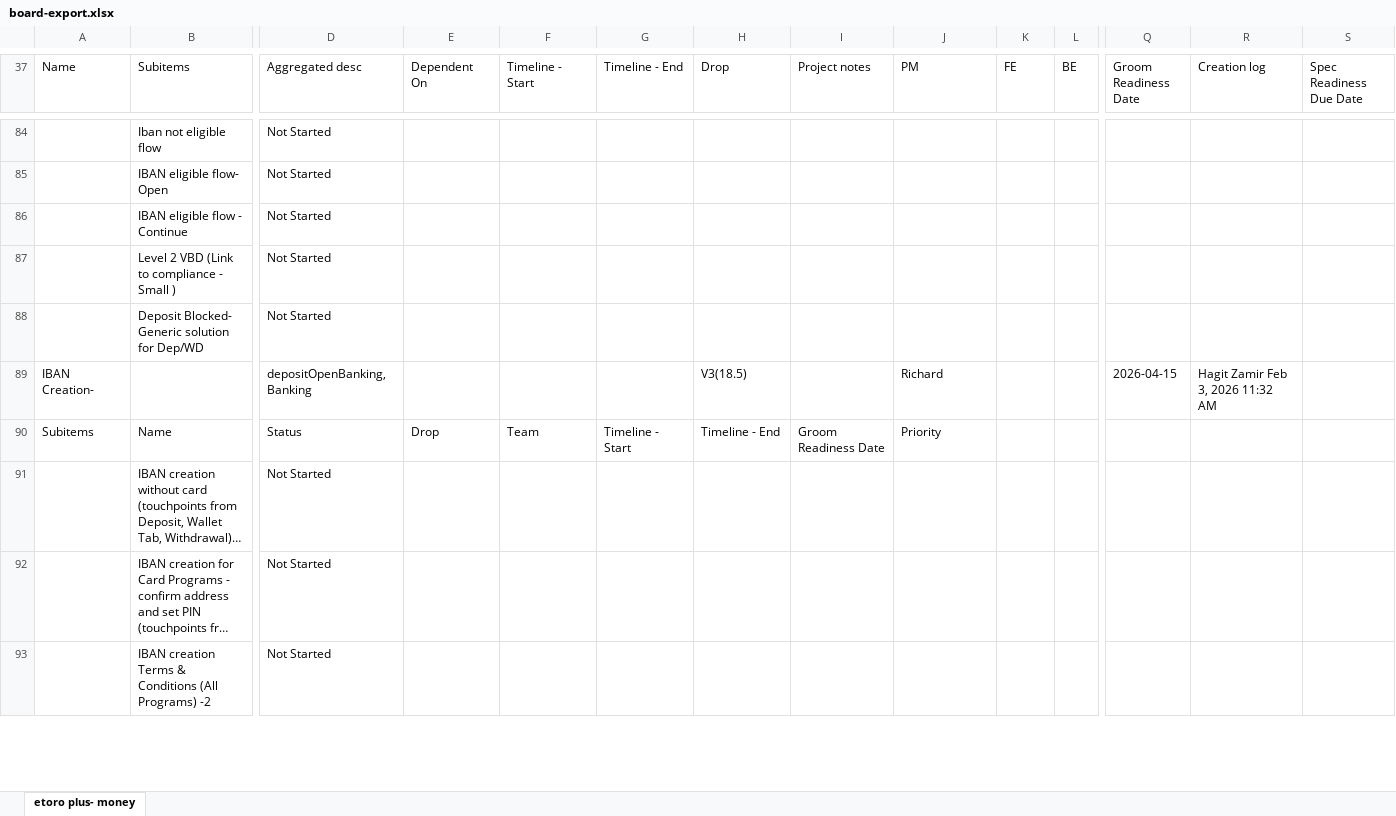
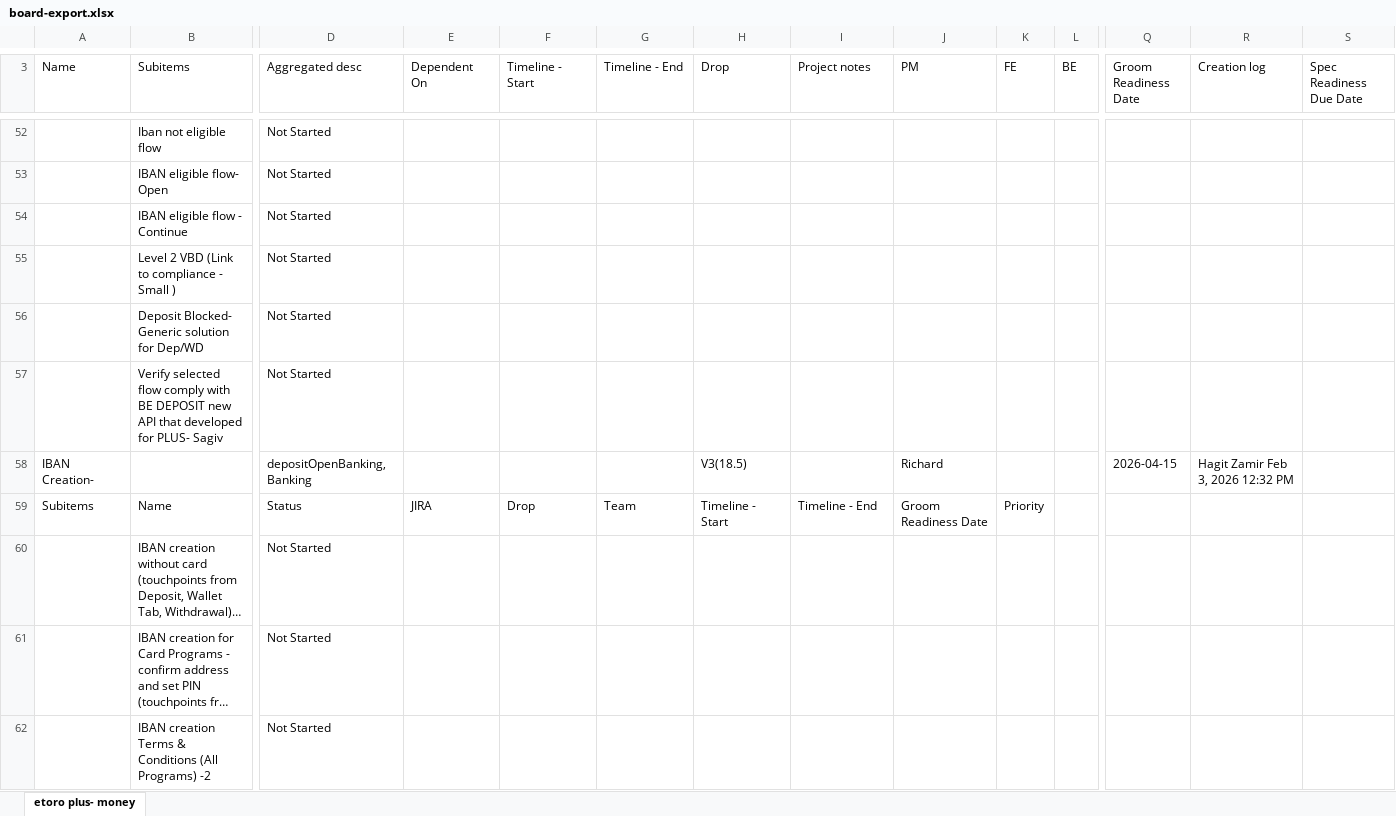
Before and after one commit to Ilantatar/MoneyReleasePlan, an Excel workbook: data/board-export.xlsx, sheet etoro plus- money, drawn as a sheet; only a part is shown, gaps mark what is left out; long unchanged cells end in …; values as stored, in another font and other column widths than the file's, no cell formats; addresses are those after the commit; rows hold the shown columns only; the diff covers the shown part only; the diff names each change by its address in the sheet, - before the commit and + after, or states it on an @@ line.

```diff
--- a/data/board-export.xlsx (sheet etoro plus- money)
+++ b/data/board-export.xlsx (sheet etoro plus- money)
+row 57:  | Verify selected flow comply with BE DEPOSIT new API that developed for PLUS- Sagiv | Not Started
-R58 (Creation log): Hagit Zamir Feb 3, 2026 11:32 AM
+R58 (Creation log): Hagit Zamir Feb 3, 2026 12:32 PM
-E59 (Dependent On): Drop
+E59 (Dependent On): JIRA
-F59 (Timeline - Start): Team
+F59 (Timeline - Start): Drop
-G59 (Timeline - End): Timeline - Start
+G59 (Timeline - End): Team
-H59 (Drop): Timeline - End
+H59 (Drop): Timeline - Start
-I59 (Project notes): Groom Readiness Date
+I59 (Project notes): Timeline - End
-J59 (PM): Priority
+J59 (PM): Groom Readiness Date
-K59 (FE): (empty)
+K59 (FE): Priority
```
Also changed, not shown: 125 added rows, 102 removed rows, 8 moved rows and 176 edited cells elsewhere in this sheet, cell formats, 1 other file.
